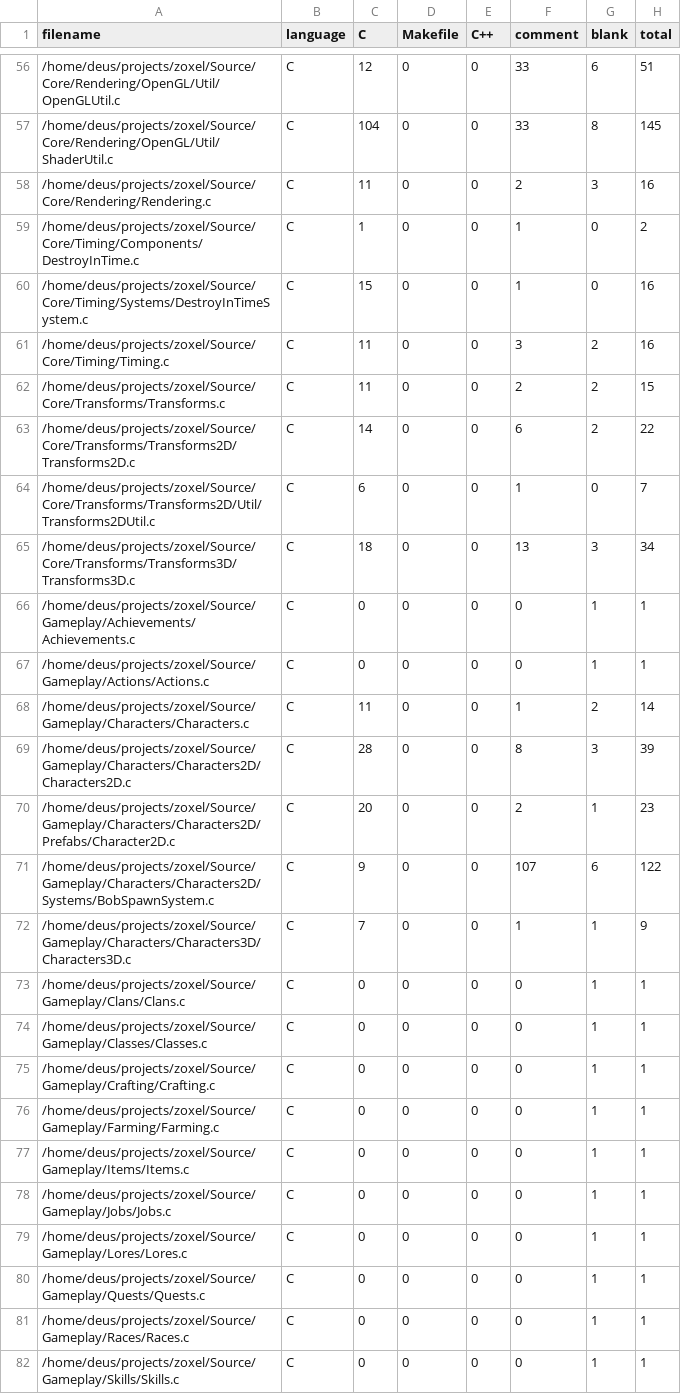
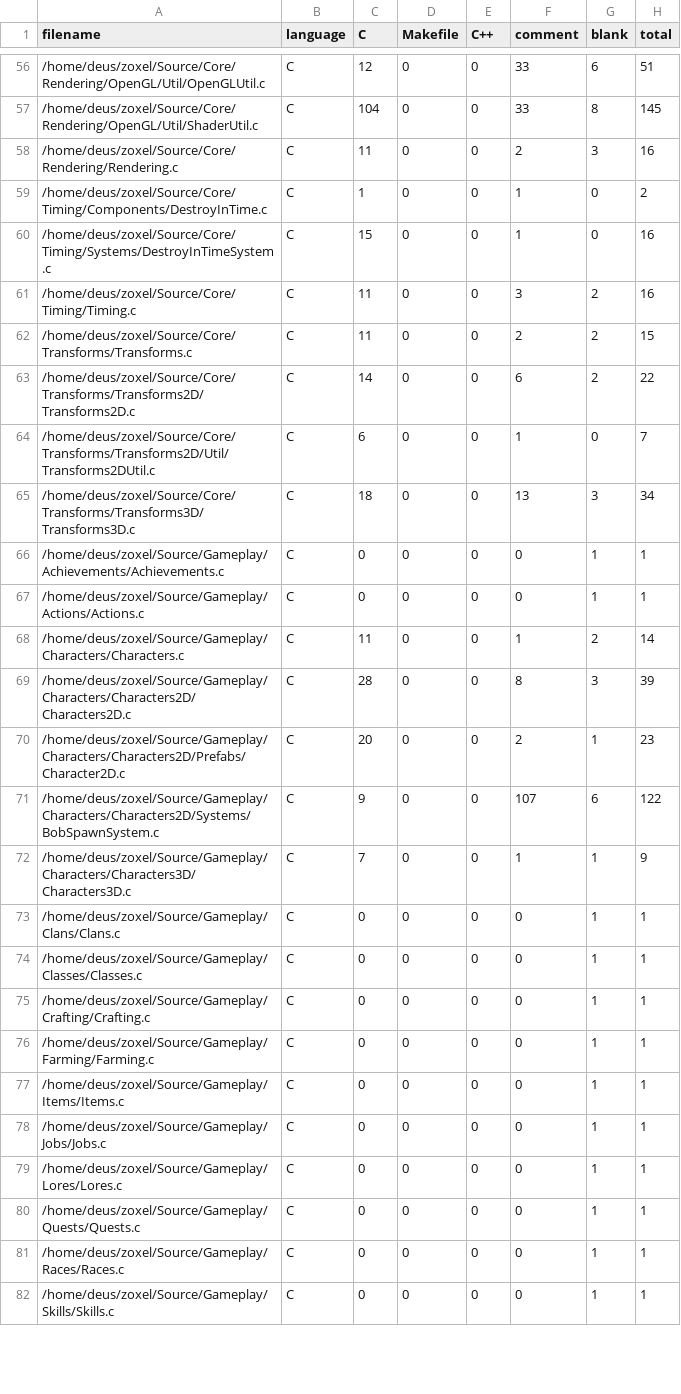
Before and after one commit to deus369/zoxel, a CSV file: documents/CodeCounter/results.csv, drawn as a sheet; only a part is shown, gaps mark what is left out; the diff covers the shown part only.

Commit message:
UI Elements now reposition on viewport resizing. Moved zoxel folder to home directory (instead of in projects). Code Cleaning.

```diff
--- a/documents/CodeCounter/results.csv
+++ b/documents/CodeCounter/results.csv
@@ -56,27 +56,27 @@
-"/home/deus/projects/zoxel/Source/Core/Rendering/OpenGL/Util/OpenGLUtil.c", "C", 12, 0, 0, 33, 6, 51
-"/home/deus/projects/zoxel/Source/Core/Rendering/OpenGL/Util/ShaderUtil.c", "C", 104, 0, 0, 33, 8, 145
-"/home/deus/projects/zoxel/Source/Core/Rendering/Rendering.c", "C", 11, 0, 0, 2, 3, 16
-"/home/deus/projects/zoxel/Source/Core/Timing/Components/DestroyInTime.c", "C", 1, 0, 0, 1, 0, 2
-"/home/deus/projects/zoxel/Source/Core/Timing/Systems/DestroyInTimeSystem.c", "C", 15, 0, 0, 1, 0, 16
-"/home/deus/projects/zoxel/Source/Core/Timing/Timing.c", "C", 11, 0, 0, 3, 2, 16
-"/home/deus/projects/zoxel/Source/Core/Transforms/Transforms.c", "C", 11, 0, 0, 2, 2, 15
-"/home/deus/projects/zoxel/Source/Core/Transforms/Transforms2D/Transforms2D.c", "C", 14, 0, 0, 6, 2, 22
-"/home/deus/projects/zoxel/Source/Core/Transforms/Transforms2D/Util/Transforms2DUtil.c", "C", 6, 0, 0, 1, 0, 7
-"/home/deus/projects/zoxel/Source/Core/Transforms/Transforms3D/Transforms3D.c", "C", 18, 0, 0, 13, 3, 34
-"/home/deus/projects/zoxel/Source/Gameplay/Achievements/Achievements.c", "C", 0, 0, 0, 0, 1, 1
-"/home/deus/projects/zoxel/Source/Gameplay/Actions/Actions.c", "C", 0, 0, 0, 0, 1, 1
-"/home/deus/projects/zoxel/Source/Gameplay/Characters/Characters.c", "C", 11, 0, 0, 1, 2, 14
-"/home/deus/projects/zoxel/Source/Gameplay/Characters/Characters2D/Characters2D.c", "C", 28, 0, 0, 8, 3, 39
-"/home/deus/projects/zoxel/Source/Gameplay/Characters/Characters2D/Prefabs/Character2D.c", "C", 20, 0, 0, 2, 1, 23
-"/home/deus/projects/zoxel/Source/Gameplay/Characters/Characters2D/Systems/BobSpawnSystem.c", "C", 9, 0, 0, 107, 6, 122
-"/home/deus/projects/zoxel/Source/Gameplay/Characters/Characters3D/Characters3D.c", "C", 7, 0, 0, 1, 1, 9
-"/home/deus/projects/zoxel/Source/Gameplay/Clans/Clans.c", "C", 0, 0, 0, 0, 1, 1
-"/home/deus/projects/zoxel/Source/Gameplay/Classes/Classes.c", "C", 0, 0, 0, 0, 1, 1
-"/home/deus/projects/zoxel/Source/Gameplay/Crafting/Crafting.c", "C", 0, 0, 0, 0, 1, 1
-"/home/deus/projects/zoxel/Source/Gameplay/Farming/Farming.c", "C", 0, 0, 0, 0, 1, 1
-"/home/deus/projects/zoxel/Source/Gameplay/Items/Items.c", "C", 0, 0, 0, 0, 1, 1
-"/home/deus/projects/zoxel/Source/Gameplay/Jobs/Jobs.c", "C", 0, 0, 0, 0, 1, 1
-"/home/deus/projects/zoxel/Source/Gameplay/Lores/Lores.c", "C", 0, 0, 0, 0, 1, 1
-"/home/deus/projects/zoxel/Source/Gameplay/Quests/Quests.c", "C", 0, 0, 0, 0, 1, 1
-"/home/deus/projects/zoxel/Source/Gameplay/Races/Races.c", "C", 0, 0, 0, 0, 1, 1
-"/home/deus/projects/zoxel/Source/Gameplay/Skills/Skills.c", "C", 0, 0, 0, 0, 1, 1
+"/home/deus/zoxel/Source/Core/Rendering/OpenGL/Util/OpenGLUtil.c", "C", 12, 0, 0, 33, 6, 51
+"/home/deus/zoxel/Source/Core/Rendering/OpenGL/Util/ShaderUtil.c", "C", 104, 0, 0, 33, 8, 145
+"/home/deus/zoxel/Source/Core/Rendering/Rendering.c", "C", 11, 0, 0, 2, 3, 16
+"/home/deus/zoxel/Source/Core/Timing/Components/DestroyInTime.c", "C", 1, 0, 0, 1, 0, 2
+"/home/deus/zoxel/Source/Core/Timing/Systems/DestroyInTimeSystem.c", "C", 15, 0, 0, 1, 0, 16
+"/home/deus/zoxel/Source/Core/Timing/Timing.c", "C", 11, 0, 0, 3, 2, 16
+"/home/deus/zoxel/Source/Core/Transforms/Transforms.c", "C", 11, 0, 0, 2, 2, 15
+"/home/deus/zoxel/Source/Core/Transforms/Transforms2D/Transforms2D.c", "C", 14, 0, 0, 6, 2, 22
+"/home/deus/zoxel/Source/Core/Transforms/Transforms2D/Util/Transforms2DUtil.c", "C", 6, 0, 0, 1, 0, 7
+"/home/deus/zoxel/Source/Core/Transforms/Transforms3D/Transforms3D.c", "C", 18, 0, 0, 13, 3, 34
+"/home/deus/zoxel/Source/Gameplay/Achievements/Achievements.c", "C", 0, 0, 0, 0, 1, 1
+"/home/deus/zoxel/Source/Gameplay/Actions/Actions.c", "C", 0, 0, 0, 0, 1, 1
+"/home/deus/zoxel/Source/Gameplay/Characters/Characters.c", "C", 11, 0, 0, 1, 2, 14
+"/home/deus/zoxel/Source/Gameplay/Characters/Characters2D/Characters2D.c", "C", 28, 0, 0, 8, 3, 39
+"/home/deus/zoxel/Source/Gameplay/Characters/Characters2D/Prefabs/Character2D.c", "C", 20, 0, 0, 2, 1, 23
+"/home/deus/zoxel/Source/Gameplay/Characters/Characters2D/Systems/BobSpawnSystem.c", "C", 9, 0, 0, 107, 6, 122
+"/home/deus/zoxel/Source/Gameplay/Characters/Characters3D/Characters3D.c", "C", 7, 0, 0, 1, 1, 9
+"/home/deus/zoxel/Source/Gameplay/Clans/Clans.c", "C", 0, 0, 0, 0, 1, 1
+"/home/deus/zoxel/Source/Gameplay/Classes/Classes.c", "C", 0, 0, 0, 0, 1, 1
+"/home/deus/zoxel/Source/Gameplay/Crafting/Crafting.c", "C", 0, 0, 0, 0, 1, 1
+"/home/deus/zoxel/Source/Gameplay/Farming/Farming.c", "C", 0, 0, 0, 0, 1, 1
+"/home/deus/zoxel/Source/Gameplay/Items/Items.c", "C", 0, 0, 0, 0, 1, 1
+"/home/deus/zoxel/Source/Gameplay/Jobs/Jobs.c", "C", 0, 0, 0, 0, 1, 1
+"/home/deus/zoxel/Source/Gameplay/Lores/Lores.c", "C", 0, 0, 0, 0, 1, 1
+"/home/deus/zoxel/Source/Gameplay/Quests/Quests.c", "C", 0, 0, 0, 0, 1, 1
+"/home/deus/zoxel/Source/Gameplay/Races/Races.c", "C", 0, 0, 0, 0, 1, 1
+"/home/deus/zoxel/Source/Gameplay/Skills/Skills.c", "C", 0, 0, 0, 0, 1, 1
```
Also changed, not shown: 109 edited cells elsewhere in this file, 45 other files.
